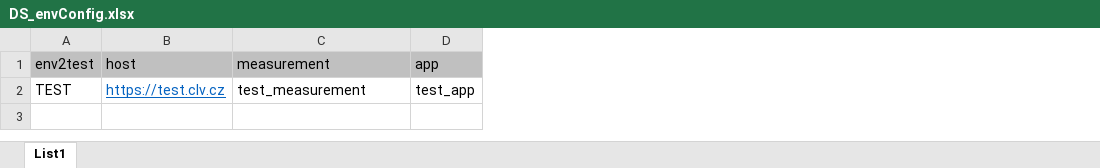
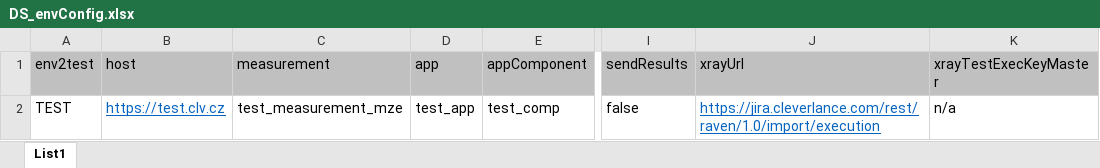
Before and after one commit to Cleverlance-qa/soapuiplus, an Excel workbook: 01_DataSources/DS_envConfig.xlsx, sheet List1, drawn as a sheet; only a part is shown, gaps mark what is left out; values as stored, in another font and other column widths than the file's, no borders; the diff names each change by its address in the sheet, - before the commit and + after, or states it on an @@ line.

```diff
--- a/01_DataSources/DS_envConfig.xlsx (sheet List1)
+++ b/01_DataSources/DS_envConfig.xlsx (sheet List1)
+column E (appComponent), row 2: test_comp
+column I (sendResults), row 2: false
+column J (xrayUrl), row 2: https://jira.cleverlance.com/rest/raven/1.0/import/execution
+column K (xrayTestExecKeyMaster), row 2: n/a
-C2 (measurement): test_measurement
+C2 (measurement): test_measurement_mze
```
Also changed, not shown: 01_DataSources/DS_cleanVersion_TEST.xlsx, 45 other files.
